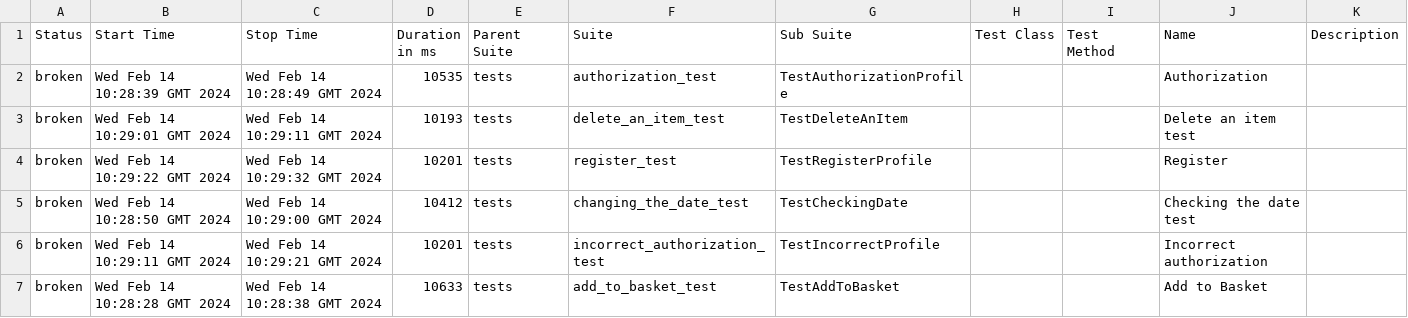
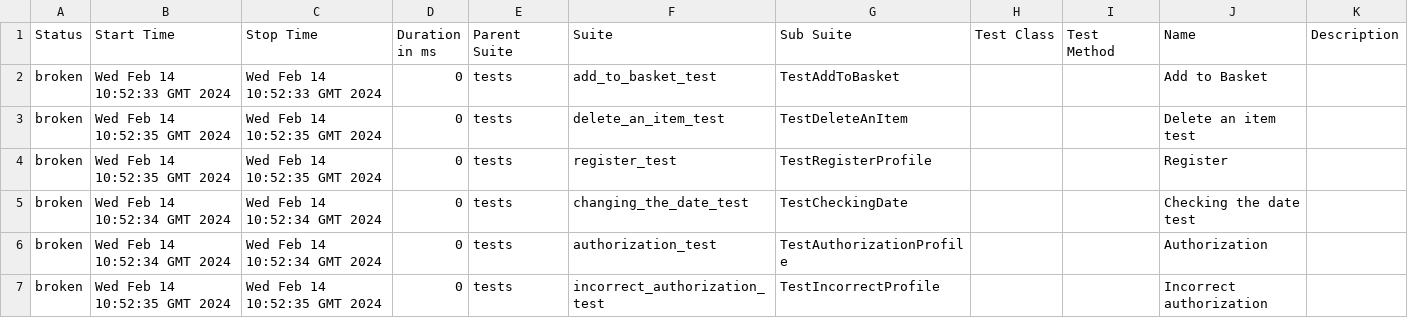
Before and after one commit to Lyudmila157/Coffee_butik_automation_tests, a CSV file: data/suites.csv, drawn as a sheet.

Commit message:
Deploying to gh-pages from @ Lyudmila157/Coffee_butik_automation_tests@b3ebcfd82ee782c03e3d79206cb63c92932485df 🚀

```diff
--- a/data/suites.csv
+++ b/data/suites.csv
@@ -1,7 +1,7 @@
 "Status","Start Time","Stop Time","Duration in ms","Parent Suite","Suite","Sub Suite","Test Class","Test Method","Name","Description"
-"broken","Wed Feb 14 10:28:39 GMT 2024","Wed Feb 14 10:28:49 GMT 2024","10535","tests","authorization_test","TestAuthorizationProfile","","","Authorization",""
-"broken","Wed Feb 14 10:29:01 GMT 2024","Wed Feb 14 10:29:11 GMT 2024","10193","tests","delete_an_item_test","TestDeleteAnItem","","","Delete an item test",""
-"broken","Wed Feb 14 10:29:22 GMT 2024","Wed Feb 14 10:29:32 GMT 2024","10201","tests","register_test","TestRegisterProfile","","","Register",""
-"broken","Wed Feb 14 10:28:50 GMT 2024","Wed Feb 14 10:29:00 GMT 2024","10412","tests","changing_the_date_test","TestCheckingDate","","","Checking the date test",""
-"broken","Wed Feb 14 10:29:11 GMT 2024","Wed Feb 14 10:29:21 GMT 2024","10201","tests","incorrect_authorization_test","TestIncorrectProfile","","","Incorrect authorization",""
-"broken","Wed Feb 14 10:28:28 GMT 2024","Wed Feb 14 10:28:38 GMT 2024","10633","tests","add_to_basket_test","TestAddToBasket","","","Add to Basket",""
+"broken","Wed Feb 14 10:52:33 GMT 2024","Wed Feb 14 10:52:33 GMT 2024","0","tests","add_to_basket_test","TestAddToBasket","","","Add to Basket",""
+"broken","Wed Feb 14 10:52:35 GMT 2024","Wed Feb 14 10:52:35 GMT 2024","0","tests","delete_an_item_test","TestDeleteAnItem","","","Delete an item test",""
+"broken","Wed Feb 14 10:52:35 GMT 2024","Wed Feb 14 10:52:35 GMT 2024","0","tests","register_test","TestRegisterProfile","","","Register",""
+"broken","Wed Feb 14 10:52:34 GMT 2024","Wed Feb 14 10:52:34 GMT 2024","0","tests","changing_the_date_test","TestCheckingDate","","","Checking the date test",""
+"broken","Wed Feb 14 10:52:34 GMT 2024","Wed Feb 14 10:52:34 GMT 2024","0","tests","authorization_test","TestAuthorizationProfile","","","Authorization",""
+"broken","Wed Feb 14 10:52:35 GMT 2024","Wed Feb 14 10:52:35 GMT 2024","0","tests","incorrect_authorization_test","TestIncorrectProfile","","","Incorrect authorization",""
```
Also changed, not shown: data/behaviors.csv, 26 other files.
